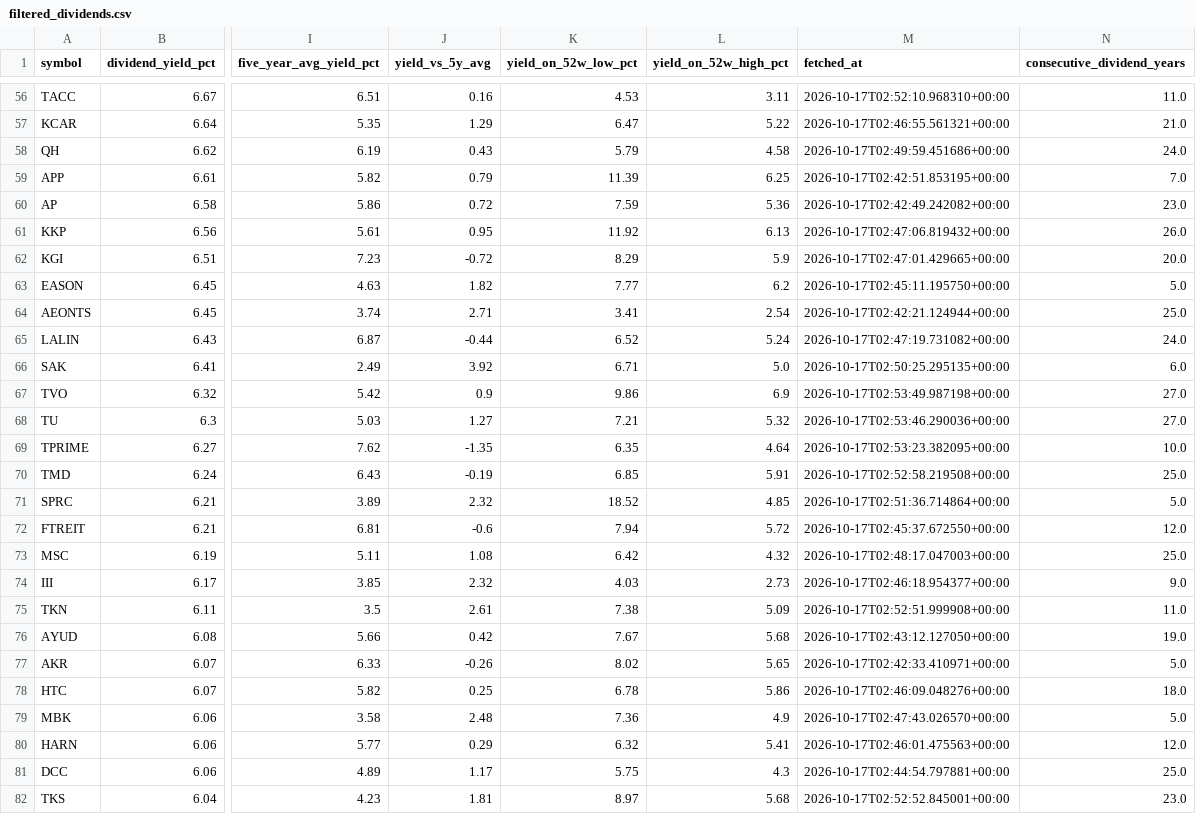
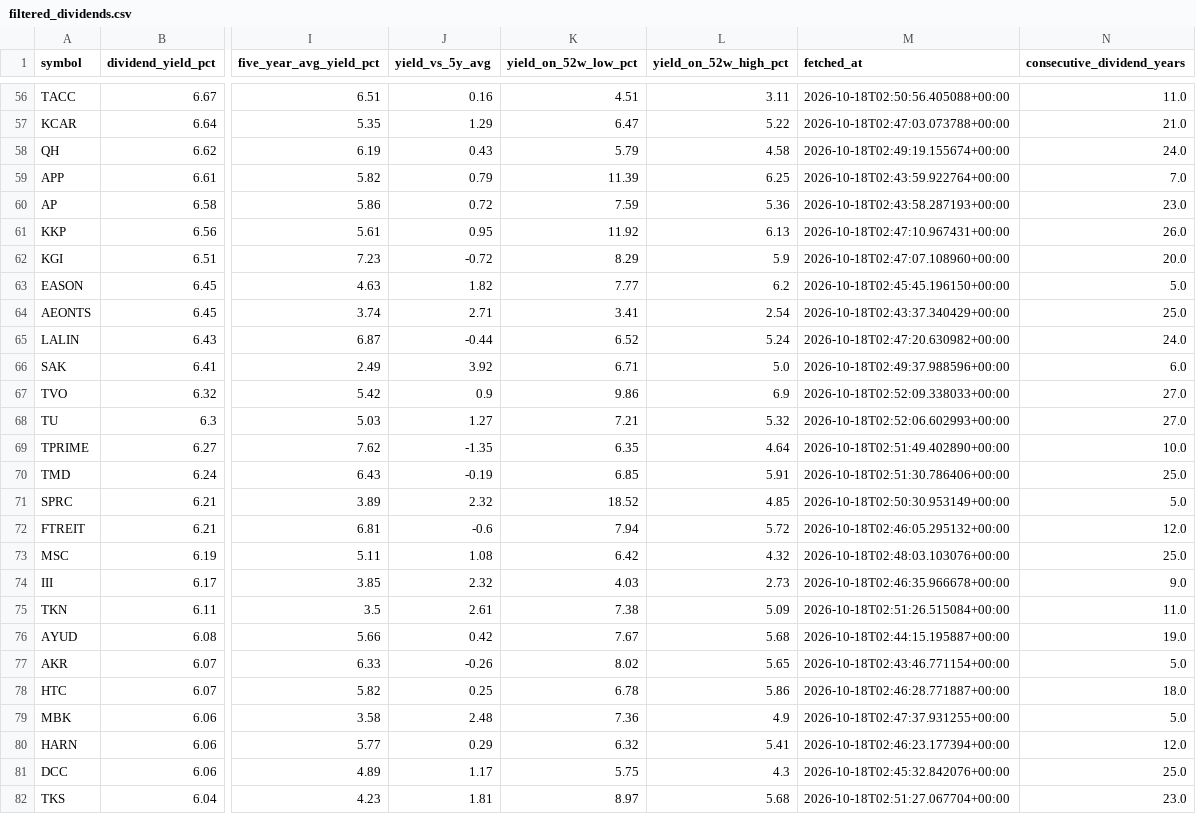
Before and after one commit to NtpVirusCom/set_company_profile, a CSV file: data/filtered_dividends.csv, drawn as a sheet; only a part is shown, gaps mark what is left out; the diff covers the shown part only; the diff names each change by its address in the sheet, - before the commit and + after, or states it on an @@ line.

```diff
--- a/data/filtered_dividends.csv
+++ b/data/filtered_dividends.csv
-K56 (yield_on_52w_low_pct): 4.53
+K56 (yield_on_52w_low_pct): 4.51
-M56 (fetched_at): 2026-10-17T02:52:10.968310+00:00
+M56 (fetched_at): 2026-10-18T02:50:56.405088+00:00
-M57 (fetched_at): 2026-10-17T02:46:55.561321+00:00
+M57 (fetched_at): 2026-10-18T02:47:03.073788+00:00
-M58 (fetched_at): 2026-10-17T02:49:59.451686+00:00
+M58 (fetched_at): 2026-10-18T02:49:19.155674+00:00
-M59 (fetched_at): 2026-10-17T02:42:51.853195+00:00
+M59 (fetched_at): 2026-10-18T02:43:59.922764+00:00
-M60 (fetched_at): 2026-10-17T02:42:49.242082+00:00
+M60 (fetched_at): 2026-10-18T02:43:58.287193+00:00
-M61 (fetched_at): 2026-10-17T02:47:06.819432+00:00
+M61 (fetched_at): 2026-10-18T02:47:10.967431+00:00
-M62 (fetched_at): 2026-10-17T02:47:01.429665+00:00
+M62 (fetched_at): 2026-10-18T02:47:07.108960+00:00
-M63 (fetched_at): 2026-10-17T02:45:11.195750+00:00
+M63 (fetched_at): 2026-10-18T02:45:45.196150+00:00
-M64 (fetched_at): 2026-10-17T02:42:21.124944+00:00
+M64 (fetched_at): 2026-10-18T02:43:37.340429+00:00
-M65 (fetched_at): 2026-10-17T02:47:19.731082+00:00
+M65 (fetched_at): 2026-10-18T02:47:20.630982+00:00
-M66 (fetched_at): 2026-10-17T02:50:25.295135+00:00
+M66 (fetched_at): 2026-10-18T02:49:37.988596+00:00
-M67 (fetched_at): 2026-10-17T02:53:49.987198+00:00
+M67 (fetched_at): 2026-10-18T02:52:09.338033+00:00
-M68 (fetched_at): 2026-10-17T02:53:46.290036+00:00
+M68 (fetched_at): 2026-10-18T02:52:06.602993+00:00
-M69 (fetched_at): 2026-10-17T02:53:23.382095+00:00
+M69 (fetched_at): 2026-10-18T02:51:49.402890+00:00
-M70 (fetched_at): 2026-10-17T02:52:58.219508+00:00
+M70 (fetched_at): 2026-10-18T02:51:30.786406+00:00
-M71 (fetched_at): 2026-10-17T02:51:36.714864+00:00
+M71 (fetched_at): 2026-10-18T02:50:30.953149+00:00
-M72 (fetched_at): 2026-10-17T02:45:37.672550+00:00
+M72 (fetched_at): 2026-10-18T02:46:05.295132+00:00
-M73 (fetched_at): 2026-10-17T02:48:17.047003+00:00
+M73 (fetched_at): 2026-10-18T02:48:03.103076+00:00
-M74 (fetched_at): 2026-10-17T02:46:18.954377+00:00
+M74 (fetched_at): 2026-10-18T02:46:35.966678+00:00
-M75 (fetched_at): 2026-10-17T02:52:51.999908+00:00
+M75 (fetched_at): 2026-10-18T02:51:26.515084+00:00
-M76 (fetched_at): 2026-10-17T02:43:12.127050+00:00
+M76 (fetched_at): 2026-10-18T02:44:15.195887+00:00
-M77 (fetched_at): 2026-10-17T02:42:33.410971+00:00
+M77 (fetched_at): 2026-10-18T02:43:46.771154+00:00
-M78 (fetched_at): 2026-10-17T02:46:09.048276+00:00
+M78 (fetched_at): 2026-10-18T02:46:28.771887+00:00
-M79 (fetched_at): 2026-10-17T02:47:43.026570+00:00
+M79 (fetched_at): 2026-10-18T02:47:37.931255+00:00
-M80 (fetched_at): 2026-10-17T02:46:01.475563+00:00
+M80 (fetched_at): 2026-10-18T02:46:23.177394+00:00
-M81 (fetched_at): 2026-10-17T02:44:54.797881+00:00
+M81 (fetched_at): 2026-10-18T02:45:32.842076+00:00
-M82 (fetched_at): 2026-10-17T02:52:52.845001+00:00
+M82 (fetched_at): 2026-10-18T02:51:27.067704+00:00
```
Also changed, not shown: 93 edited cells elsewhere in this file, data/companies.csv, data/dividend_stocks.csv, 4 other files.
